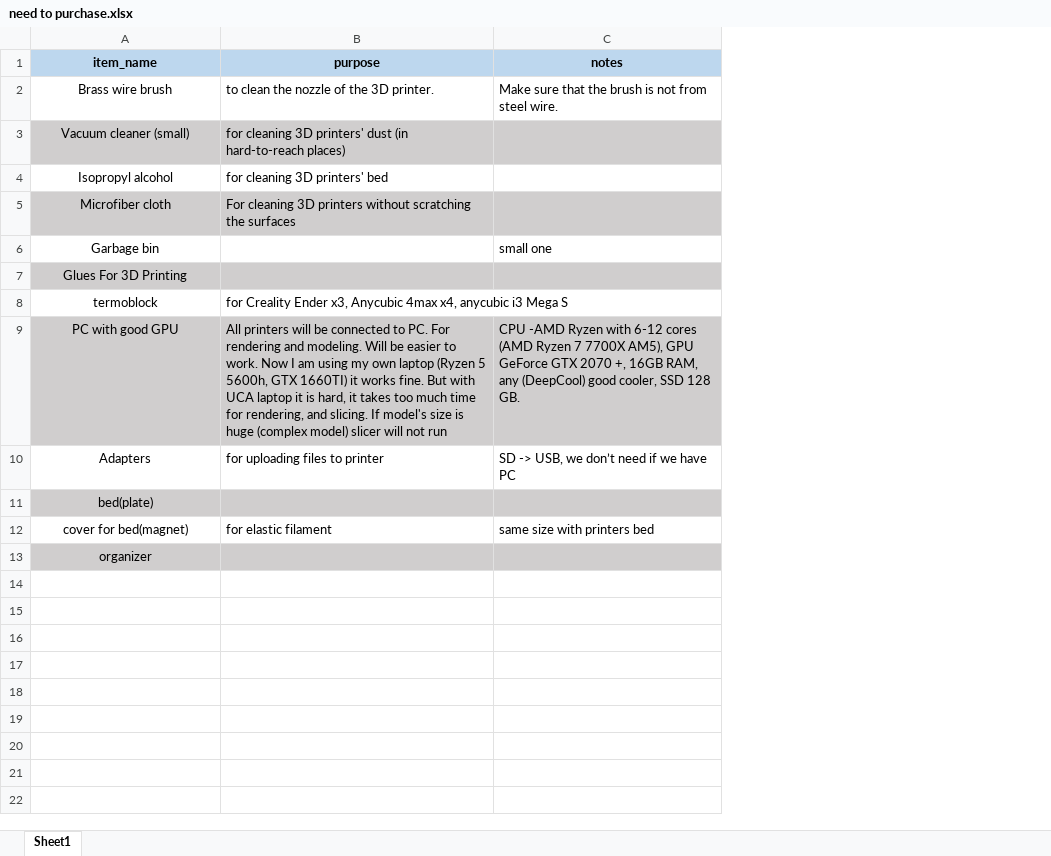
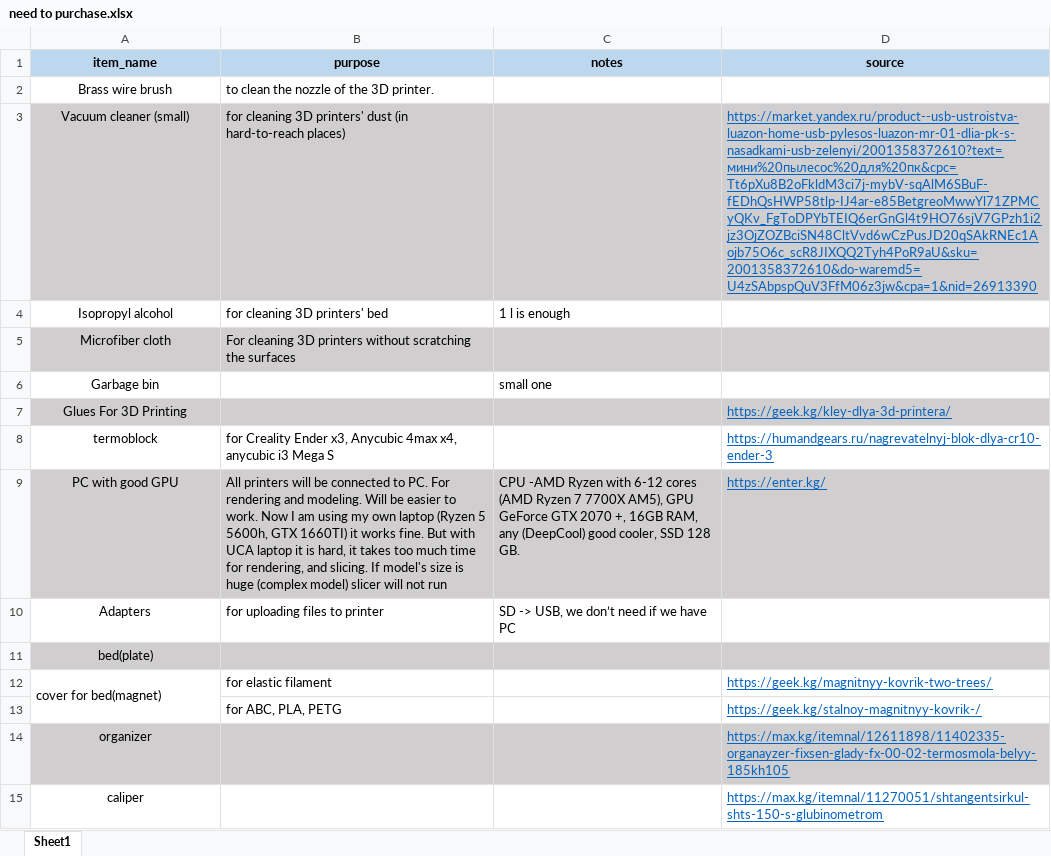
Before and after one commit to oneku16/3D-printing-club, an Excel workbook: Documents/need to purchase.xlsx, sheet Sheet1, drawn as a sheet; values as stored, in another font and other column widths than the file's, no borders; the diff names each change by its address in the sheet, - before the commit and + after, or states it on an @@ line.

Commit message:
updated

```diff
--- a/Documents/need to purchase.xlsx (sheet Sheet1)
+++ b/Documents/need to purchase.xlsx (sheet Sheet1)
+column D (source), rows 3-12: https://market.yandex.ru/product--usb-ustroistva-luazon-home-usb-pylesos-luazon-mr-01-dlia-pk-s-nasadkami-usb-zelenyi/2001358372610?text=мини%20пылесос%20для%20пк&cpc=Tt6pXu8B2oFkldM3ci7j-mybV-sqAlM6SBuF-fEDhQsHWP58tlp-IJ4ar-e85BetgreoMwwYl71ZPMCyQKv_FgToDPYbTEIQ6erGnGl4t9HO76sjV7GPzh1i2jz3OjZOZBciSN48CltVvd6wCzPusJD20qSAkRNEc1Aojb75O6c_scR8JIXQQ2Tyh4PoR9aU&sku=2001358372610&do-waremd5=U4zSAbpspQuV3FfM06z3jw&cpa=1&nid=26913390 |  |  |  | https://geek.kg/kley-dlya-3d-printera/ | https://humandgears.ru/nagrevatelnyj-blok-dlya-cr10-ender-3 | https://enter.kg/ |  |  | https://geek.kg/magnitnyy-kovrik-two-trees/; row 14: https://max.kg/itemnal/12611898/11402335-organayzer-fixsen-glady-fx-00-02-termosmola-belyy-185kh105
-C2 (notes): Make sure that the brush is not from steel wire.
+C2 (notes): (empty)
-C4 (notes): (empty)
+C4 (notes): 1 l is enough
-A12 alignment: center
+A12 alignment: left
+A12:A13 merged
-C12 (notes): same size with printers bed
+C12 (notes): (empty)
+row 13:  | for ABC, PLA, PETG |  | https://geek.kg/stalnoy-magnitnyy-kovrik-/
+row 15: caliper |  |  | https://max.kg/itemnal/11270051/shtangentsirkul-shts-150-s-glubinometrom
```
